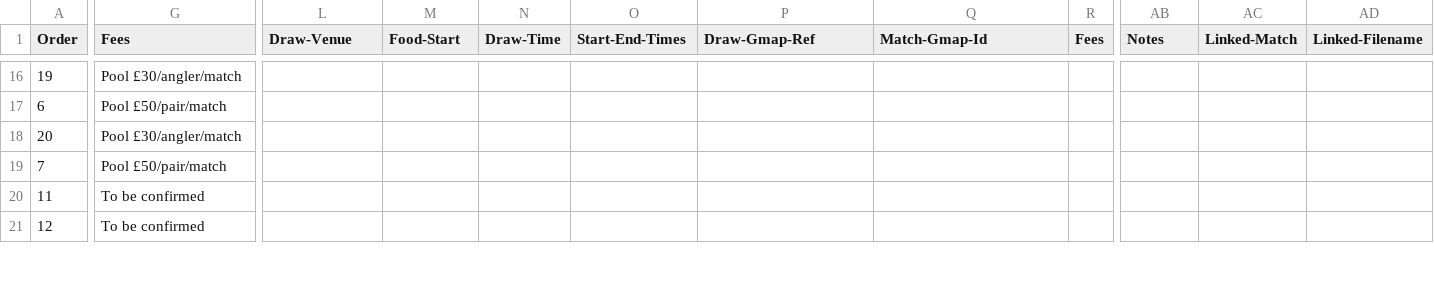
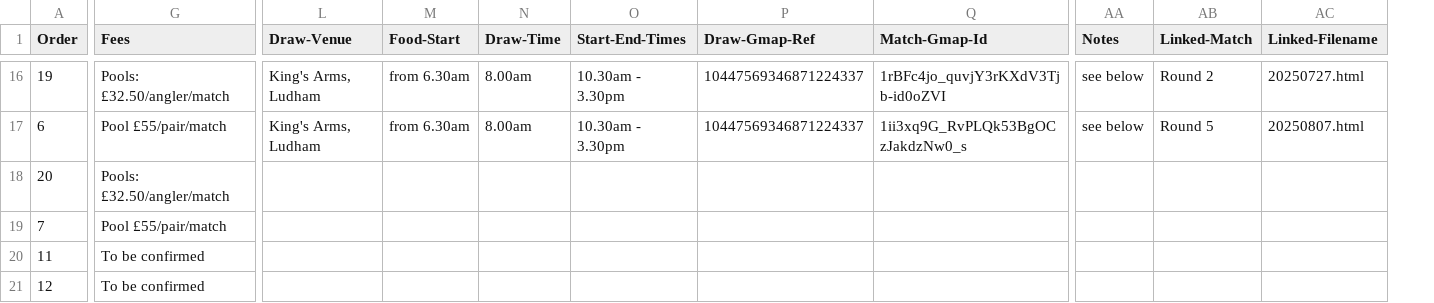
Before and after one commit to ndaa-developer/ndaa-release-two, a CSV file: _data/matches.csv, drawn as a sheet; only a part is shown, gaps mark what is left out; removed rows and columns are numbered as before the commit, all else as after; the diff covers the shown part only; the diff names each change by its address in the sheet, - before the commit and + after, or states it on an @@ line.

```diff
--- a/_data/matches.csv
+++ b/_data/matches.csv
-column R (Fees), empty
-G16 (Fees): Pool £30/angler/match
+G16 (Fees): Pools: £32.50/angler/match
-L16:L17 (Draw-Venue): (empty)
+L16:L17 (Draw-Venue): King's Arms, Ludham
-M16:M17 (Food-Start): (empty)
+M16:M17 (Food-Start): from 6.30am
-N16:N17 (Draw-Time): (empty)
+N16:N17 (Draw-Time): 8.00am
-O16:O17 (Start-End-Times): (empty)
+O16:O17 (Start-End-Times): 10.30am - 3.30pm
-P16:P17 (Draw-Gmap-Ref): (empty)
+P16:P17 (Draw-Gmap-Ref): 10447569346871224337
-Q16 (Match-Gmap-Id): (empty)
+Q16 (Match-Gmap-Id): 1rBFc4jo_quvjY3rKXdV3Tjb-id0oZVI
-AA16:AA17 (Notes): (empty)
+AA16:AA17 (Notes): see below
-AB16 (Linked-Match): (empty)
+AB16 (Linked-Match): Round 2
-AC16 (Linked-Filename): (empty)
+AC16 (Linked-Filename): 20250727.html
-G17 (Fees): Pool £50/pair/match
+G17 (Fees): Pool £55/pair/match
-Q17 (Match-Gmap-Id): (empty)
+Q17 (Match-Gmap-Id): 1ii3xq9G_RvPLQk53BgOCzJakdzNw0_s
-AB17 (Linked-Match): (empty)
+AB17 (Linked-Match): Round 5
-AC17 (Linked-Filename): (empty)
+AC17 (Linked-Filename): 20250807.html
-G18 (Fees): Pool £30/angler/match
+G18 (Fees): Pools: £32.50/angler/match
-G19 (Fees): Pool £50/pair/match
+G19 (Fees): Pool £55/pair/match
```
Also changed, not shown: 33 edited cells elsewhere in this file, _data/pairs-r5.csv, 3 other files.
